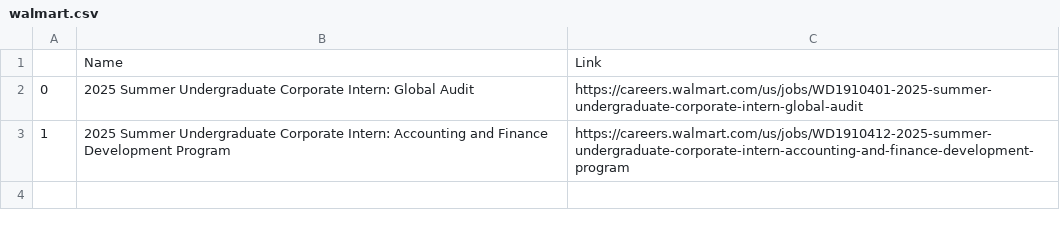
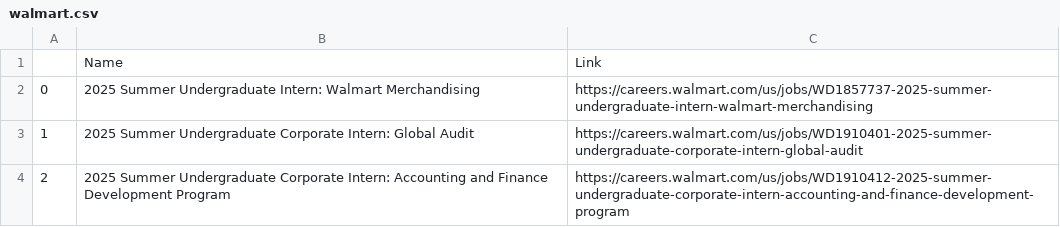
Before and after one commit to ashlxyzhang/Internship-Scraper, a CSV file: CSV/walmart.csv, drawn as a sheet.

```diff
--- a/CSV/walmart.csv
+++ b/CSV/walmart.csv
@@ -1,3 +1,4 @@
 ,Name,Link
-0,2025 Summer Undergraduate Corporate Intern: Global Audit,https://careers.walmart.com/us/jobs/WD1910401-2025-summer-undergraduate-corporate-intern-global-audit
-1,2025 Summer Undergraduate Corporate Intern: Accounting and Finance Development Program,https://careers.walmart.com/us/jobs/WD1910412-2025-summer-undergraduate-corporate-intern-accounting-and-finance-development-program
+0,2025 Summer Undergraduate Intern: Walmart Merchandising,https://careers.walmart.com/us/jobs/WD1857737-2025-summer-undergraduate-intern-walmart-merchandising
+1,2025 Summer Undergraduate Corporate Intern: Global Audit,https://careers.walmart.com/us/jobs/WD1910401-2025-summer-undergraduate-corporate-intern-global-audit
+2,2025 Summer Undergraduate Corporate Intern: Accounting and Finance Development Program,https://careers.walmart.com/us/jobs/WD1910412-2025-summer-undergraduate-corporate-intern-accounting-and-finance-development-program
```
Also changed, not shown: CSV/amazon.csv, CSV/chase.csv, 1 other file.
